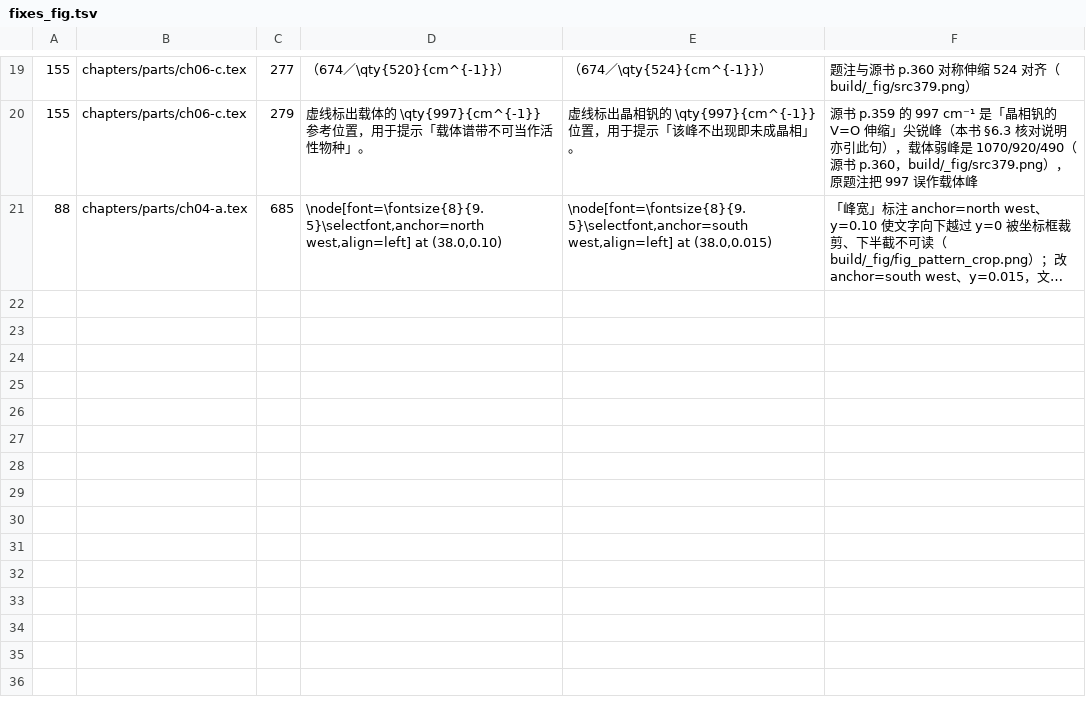
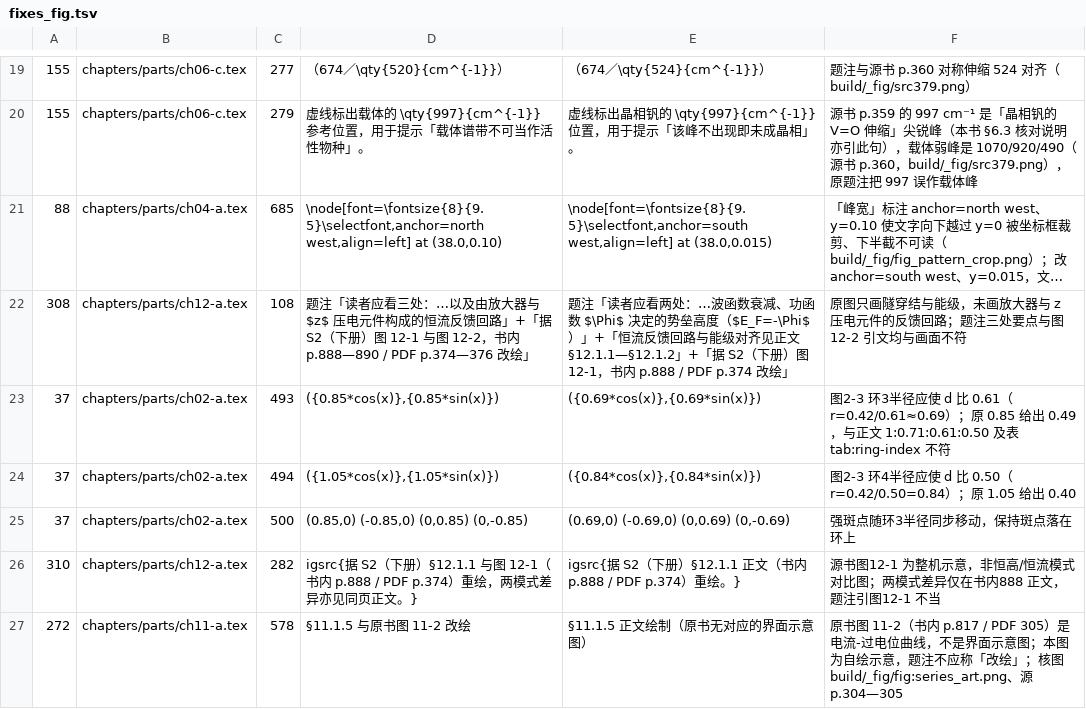
Before and after one commit to Yuhan-xue/catalysis-methods-essentials, a TSV file: sources/logs/fixes_fig.tsv, drawn as a sheet; only a part is shown, gaps mark what is left out; long unchanged cells end in …; the diff names each change by its address in the sheet, - before the commit and + after, or states it on an @@ line.

```diff
--- a/sources/logs/fixes_fig.tsv
+++ b/sources/logs/fixes_fig.tsv
+row 22: 308 | chapters/parts/ch12-a.tex | 108 | 题注「读者应看三处：…以及由放大器与 $z$ 压电元件构成的恒流反馈回路」+「据 S2（下册）图 12-1 与图 12-2，书内 p.888—890 / PDF p.374—376 改绘」 | 题注「读者应看两处：…波函数衰减、功函数 $\Phi$ 决定的势垒高度（$E_F=-\Phi$）」+「恒流反馈回路与能级对齐见正文 §12.1.1—§12.1.2」+「据 S2（下册）图 12-1，书内 p.888 / PDF p.374 改绘」 | 原图只画隧穿结与能级，未画放大器与 z 压电元件的反馈回路；题注三处要点与图12-2 引文均与画面不符
+row 23: 37 | chapters/parts/ch02-a.tex | 493 | ({0.85*cos(x)},{0.85*sin(x)}) | ({0.69*cos(x)},{0.69*sin(x)}) | 图2-3 环3半径应使 d 比 0.61（r=0.42/0.61≈0.69）；原 0.85 给出 0.49，与正文 1:0.71:0.61:0.50 及表 tab:ring-index 不符
+row 24: 37 | chapters/parts/ch02-a.tex | 494 | ({1.05*cos(x)},{1.05*sin(x)}) | ({0.84*cos(x)},{0.84*sin(x)}) | 图2-3 环4半径应使 d 比 0.50（r=0.42/0.50=0.84）；原 1.05 给出 0.40
+row 25: 37 | chapters/parts/ch02-a.tex | 500 | (0.85,0) (-0.85,0) (0,0.85) (0,-0.85) | (0.69,0) (-0.69,0) (0,0.69) (0,-0.69) | 强斑点随环3半径同步移动，保持斑点落在环上
+row 26: 310 | chapters/parts/ch12-a.tex | 282 | igsrc{据 S2（下册）§12.1.1 与图 12-1（书内 p.888 / PDF p.374）重绘，两模式差异亦见同页正文。} | igsrc{据 S2（下册）§12.1.1 正文（书内 p.888 / PDF p.374）重绘。} | 源书图12-1 为整机示意，非恒高/恒流模式对比图；两模式差异仅在书内888 正文，题注引图12-1 不当
+row 27: 272 | chapters/parts/ch11-a.tex | 578 | §11.1.5 与原书图 11-2 改绘 | §11.1.5 正文绘制（原书无对应的界面示意图） | 原书图 11-2（书内 p.817 / PDF 305）是电流-过电位曲线，不是界面示意图；本图为自绘示意，题注不应称「改绘」；核图 build/_fig/fig:series_art.png、源 p.304—305
```
Also changed, not shown: 6 other files.
